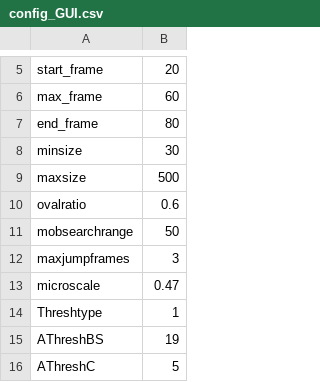
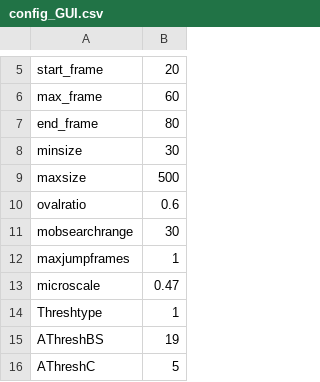
Before and after one commit to YoichiroHOSHINO/sperm_motility_analyzer, a CSV file: config_GUI.csv, drawn as a sheet; only a part is shown, gaps mark what is left out.

```diff
--- a/config_GUI.csv
+++ b/config_GUI.csv
@@ -10,4 +10,4 @@ maxsize,500
 ovalratio,0.6
-mobsearchrange,50
-maxjumpframes,3
+mobsearchrange,30
+maxjumpframes,1
 microscale,0.47
```
Also changed, not shown: 2 other files.
